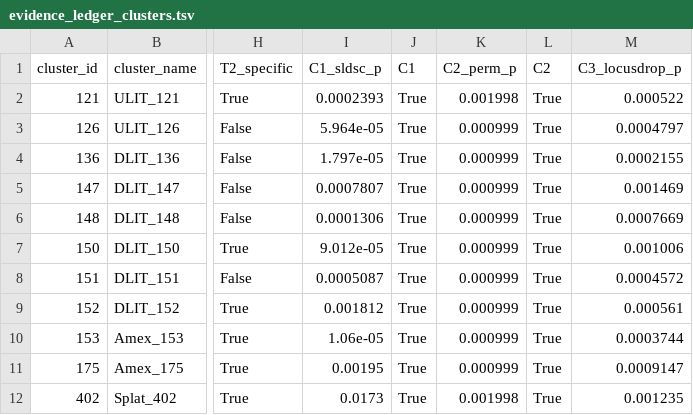
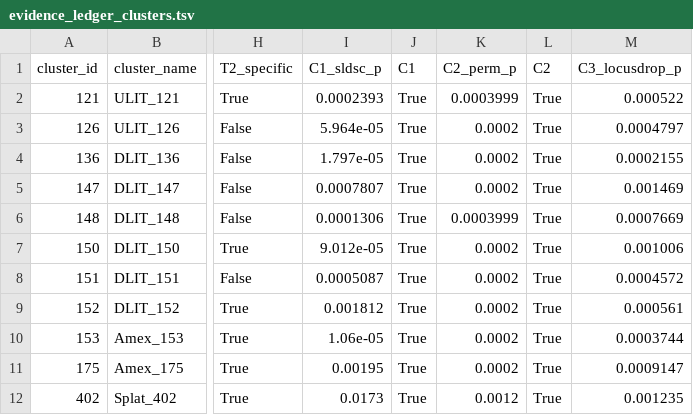
Before and after one commit to palashraks-afk/AAN, a TSV file: results/evidence_ledger_clusters.tsv, drawn as a sheet; only a part is shown, gaps mark what is left out; the diff names each change by its address in the sheet, - before the commit and + after, or states it on an @@ line.

```diff
--- a/results/evidence_ledger_clusters.tsv
+++ b/results/evidence_ledger_clusters.tsv
-K2 (C2_perm_p): 0.001998
+K2 (C2_perm_p): 0.0003999
-K3:K5 (C2_perm_p): 0.000999
+K3:K5 (C2_perm_p): 0.0002
-K6 (C2_perm_p): 0.000999
+K6 (C2_perm_p): 0.0003999
-K7:K11 (C2_perm_p): 0.000999
+K7:K11 (C2_perm_p): 0.0002
-K12 (C2_perm_p): 0.001998
+K12 (C2_perm_p): 0.0012
```
Also changed, not shown: results/permutation_decodeme_gwas_1.tsv, 1 other file.
